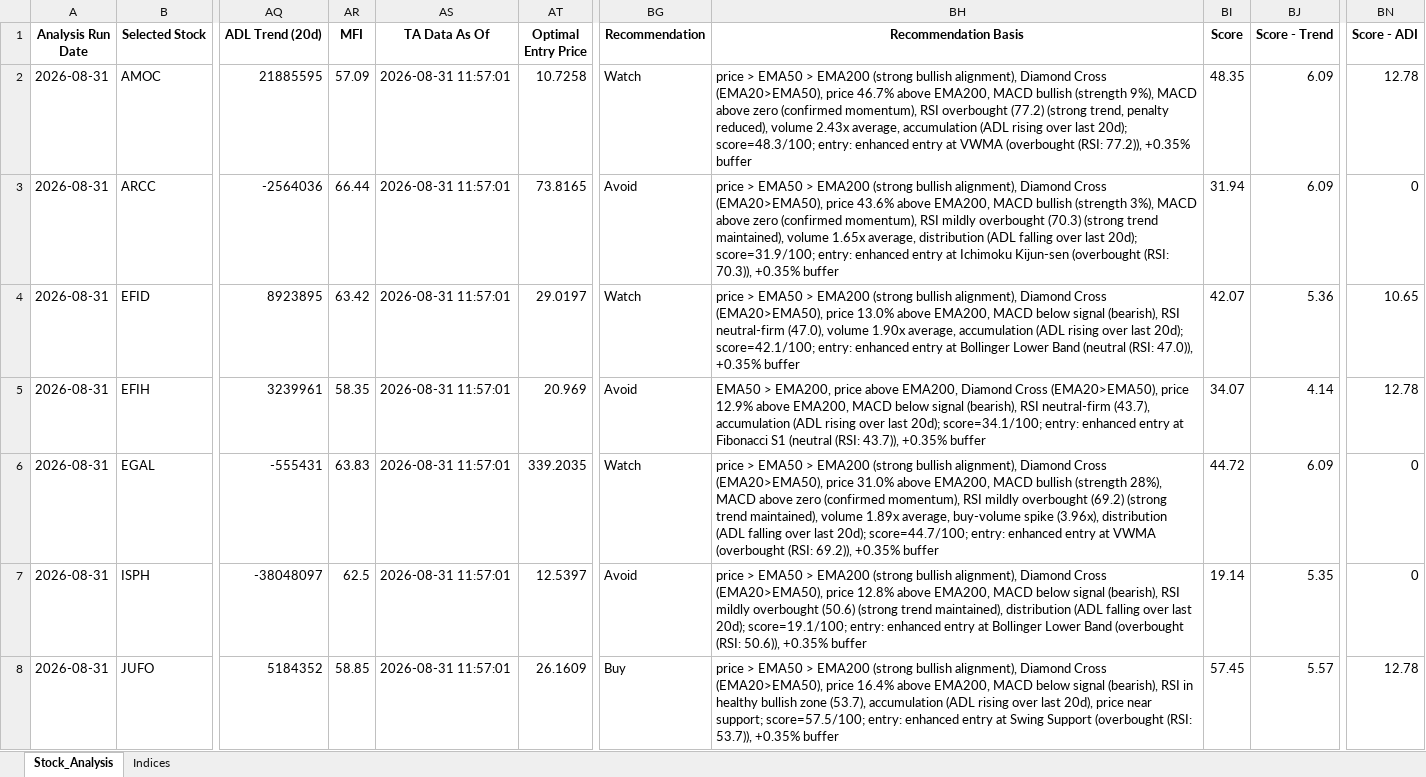
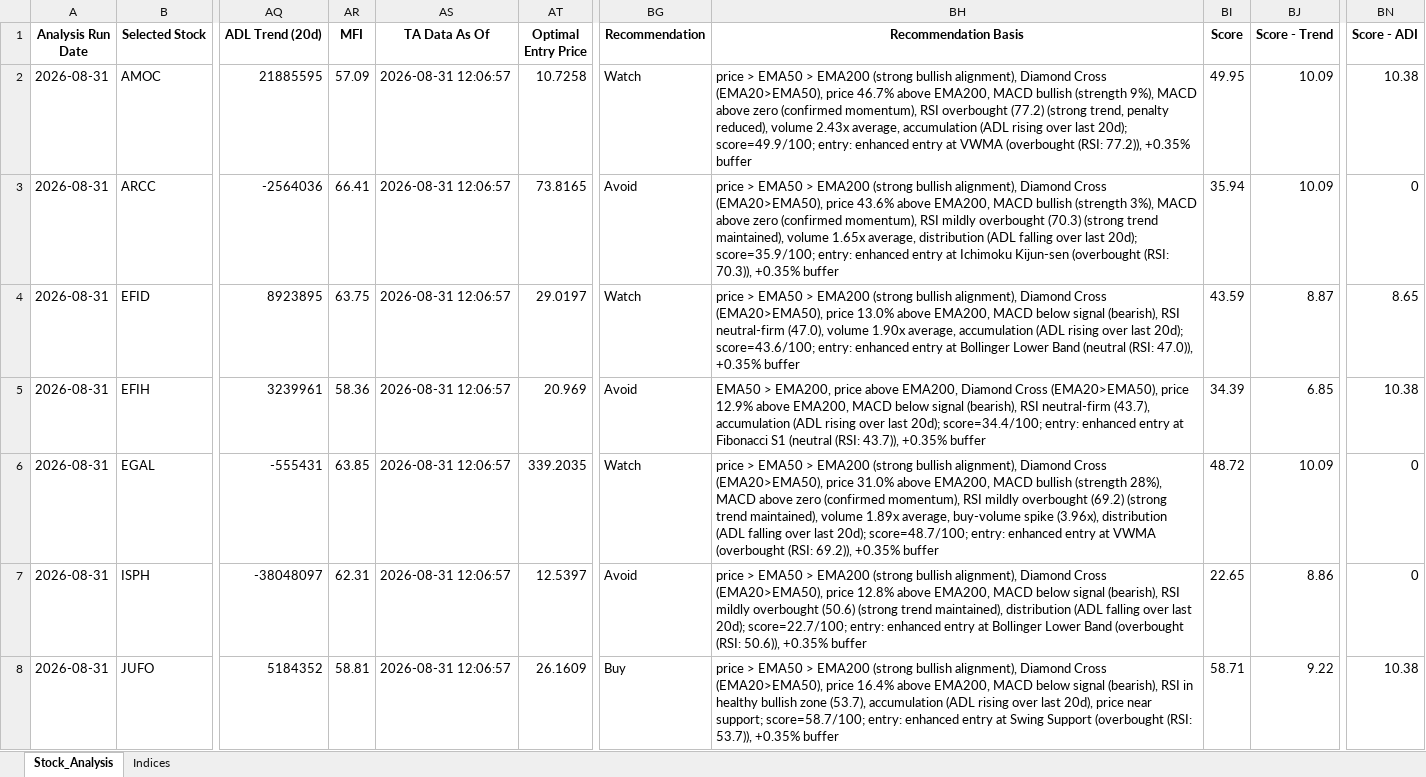
Before and after one commit to ARa2of/egx-stock-analysis, an Excel workbook: Stock_Analysis_Output.xlsx, sheet Stock_Analysis, drawn as a sheet; only a part is shown, gaps mark what is left out; values as stored, in another font and other column widths than the file's, no borders; the diff covers the shown part only; the diff names each change by its address in the sheet, - before the commit and + after, or states it on an @@ line.

```diff
--- a/Stock_Analysis_Output.xlsx (sheet Stock_Analysis)
+++ b/Stock_Analysis_Output.xlsx (sheet Stock_Analysis)
-AS2:AS8 (TA Data As Of): 2026-08-31 11:57:01
+AS2:AS8 (TA Data As Of): 2026-08-31 12:06:57
-BH2 (Recommendation Basis): …last 20d); score=48.3/100; entry: enhanced…
+BH2 (Recommendation Basis): …last 20d); score=49.9/100; entry: enhanced…
-BI2 (Score): 48.35
+BI2 (Score): 49.95
-BJ2:BJ3 (Score - Trend): 6.09
+BJ2:BJ3 (Score - Trend): 10.09
-BN2 (Score - ADI): 12.78
+BN2 (Score - ADI): 10.38
-AR3 (MFI): 66.44
+AR3 (MFI): 66.41
-BH3 (Recommendation Basis): …last 20d); score=31.9/100; entry: enhanced…
+BH3 (Recommendation Basis): …last 20d); score=35.9/100; entry: enhanced…
-BI3 (Score): 31.94
+BI3 (Score): 35.94
-AR4 (MFI): 63.42
+AR4 (MFI): 63.75
-BH4 (Recommendation Basis): …last 20d); score=42.1/100; entry: enhanced…
+BH4 (Recommendation Basis): …last 20d); score=43.6/100; entry: enhanced…
-BI4 (Score): 42.07
+BI4 (Score): 43.59
-BJ4 (Score - Trend): 5.36
+BJ4 (Score - Trend): 8.87
-BN4 (Score - ADI): 10.65
+BN4 (Score - ADI): 8.65
-AR5 (MFI): 58.35
+AR5 (MFI): 58.36
-BH5 (Recommendation Basis): …last 20d); score=34.1/100; entry: enhanced…
+BH5 (Recommendation Basis): …last 20d); score=34.4/100; entry: enhanced…
-BI5 (Score): 34.07
+BI5 (Score): 34.39
-BJ5 (Score - Trend): 4.14
+BJ5 (Score - Trend): 6.85
-BN5 (Score - ADI): 12.78
+BN5 (Score - ADI): 10.38
-AR6 (MFI): 63.83
+AR6 (MFI): 63.85
-BH6 (Recommendation Basis): …last 20d); score=44.7/100; entry: enhanced…
+BH6 (Recommendation Basis): …last 20d); score=48.7/100; entry: enhanced…
-BI6 (Score): 44.72
+BI6 (Score): 48.72
-BJ6 (Score - Trend): 6.09
+BJ6 (Score - Trend): 10.09
-AR7 (MFI): 62.5
+AR7 (MFI): 62.31
-BH7 (Recommendation Basis): …last 20d); score=19.1/100; entry: enhanced…
+BH7 (Recommendation Basis): …last 20d); score=22.7/100; entry: enhanced…
-BI7 (Score): 19.14
+BI7 (Score): 22.65
-BJ7 (Score - Trend): 5.35
+BJ7 (Score - Trend): 8.86
-AR8 (MFI): 58.85
+AR8 (MFI): 58.81
-BH8 (Recommendation Basis): …near support; score=57.5/100; entry: enhanced…
+BH8 (Recommendation Basis): …near support; score=58.7/100; entry: enhanced…
-BI8 (Score): 57.45
+BI8 (Score): 58.71
-BJ8 (Score - Trend): 5.57
+BJ8 (Score - Trend): 9.22
-BN8 (Score - ADI): 12.78
+BN8 (Score - ADI): 10.38
```
Also changed, not shown: 288 edited cells elsewhere in this sheet, sheet Indices, 1 other file.
